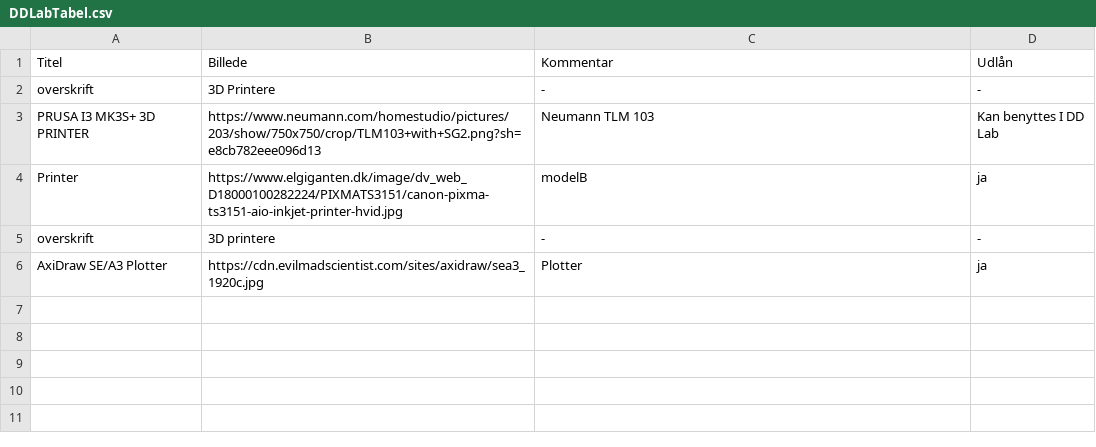
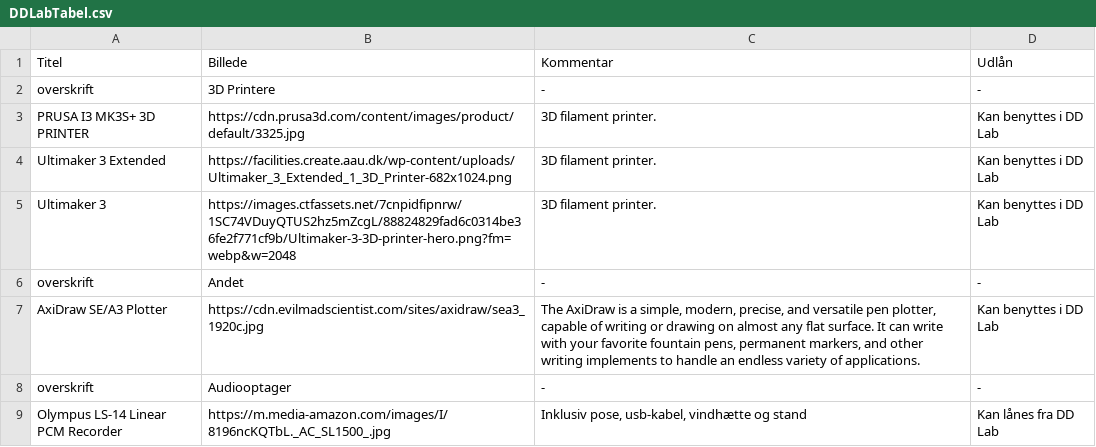
Before and after one commit to DDlabAU/faciliteter-og-udstyr, a CSV file: dd-lab/DDLabTabel.csv, drawn as a sheet.

Commit message:
TestTable

```diff
--- a/dd-lab/DDLabTabel.csv
+++ b/dd-lab/DDLabTabel.csv
@@ -2,5 +2,8 @@
 overskrift;3D Printere;-;-
-PRUSA I3 MK3S+ 3D PRINTER;https://www.neumann.com/homestudio/pictures/203/show/750x750/crop/TLM103+with+SG2.png?sh=e8cb782eee096d13;Neumann TLM 103;Kan benyttes I DD Lab
-Printer;https://www.elgiganten.dk/image/dv_web_D18000100282224/PIXMATS3151/canon-pixma-ts3151-aio-inkjet-printer-hvid.jpg;modelB;ja
-overskrift;3D printere;-;-
-AxiDraw SE/A3 Plotter;https://cdn.evilmadscientist.com/sites/axidraw/sea3_1920c.jpg;Plotter;ja
+PRUSA I3 MK3S+ 3D PRINTER;https://cdn.prusa3d.com/content/images/product/default/3325.jpg;3D filament printer.;Kan benyttes i DD Lab
+Ultimaker 3 Extended;https://facilities.create.aau.dk/wp-content/uploads/Ultimaker_3_Extended_1_3D_Printer-682x1024.png;3D filament printer.;Kan benyttes i DD Lab
+Ultimaker 3;https://images.ctfassets.net/7cnpidfipnrw/1SC74VDuyQTUS2hz5mZcgL/88824829fad6c0314be36fe2f771cf9b/Ultimaker-3-3D-printer-hero.png?fm=webp&w=2048;3D filament printer.;Kan benyttes i DD Lab
+overskrift;Andet;-;-
+AxiDraw SE/A3 Plotter;https://cdn.evilmadscientist.com/sites/axidraw/sea3_1920c.jpg;The AxiDraw is a simple, modern, precise, and versatile pen plotter, capable of writing or drawing on almost any flat surface. It can write with your favorite fountain pens, permanent markers, and other writing implements to handle an endless variety of applications.;Kan benyttes i DD Lab
+overskrift;Audiooptager;-;-
+Olympus LS-14 Linear PCM Recorder;https://m.media-amazon.com/images/I/8196ncKQTbL._AC_SL1500_.jpg;Inklusiv pose, usb-kabel, vindhætte og stand;Kan lånes fra DD Lab
```
